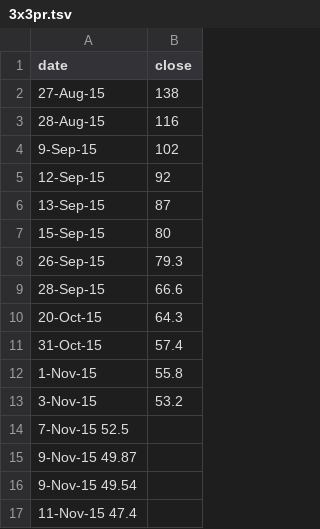
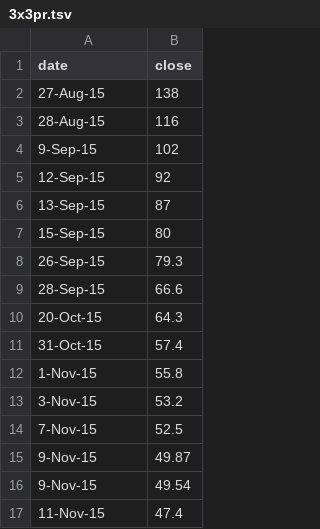
Before and after one commit to andybell/cube, a TSV file: 3x3pr.tsv, drawn as a sheet; removed rows and columns are numbered as before the commit, all else as after; the diff names each change by its address in the sheet, - before the commit and + after, or states it on an @@ line.

Commit message:
fixed tabs

```diff
--- a/3x3pr.tsv
+++ b/3x3pr.tsv
-row 14: 7-Nov-15 52.5
-row 15: 9-Nov-15 49.87
-row 16: 9-Nov-15 49.54
-row 17: 11-Nov-15 47.4
+row 14: 7-Nov-15 | 52.5
+row 15: 9-Nov-15 | 49.87
+row 16: 9-Nov-15 | 49.54
+row 17: 11-Nov-15 | 47.4
```
